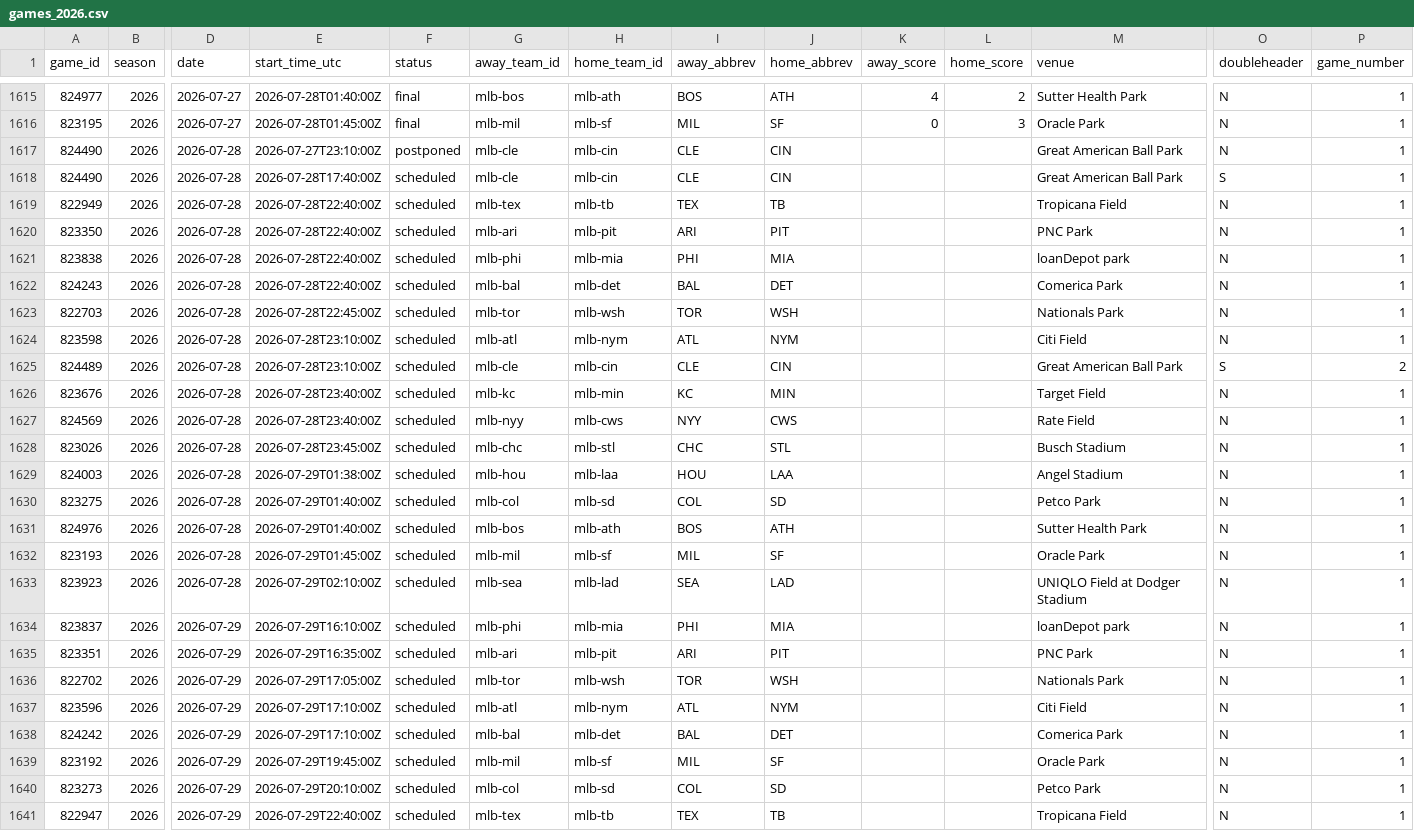
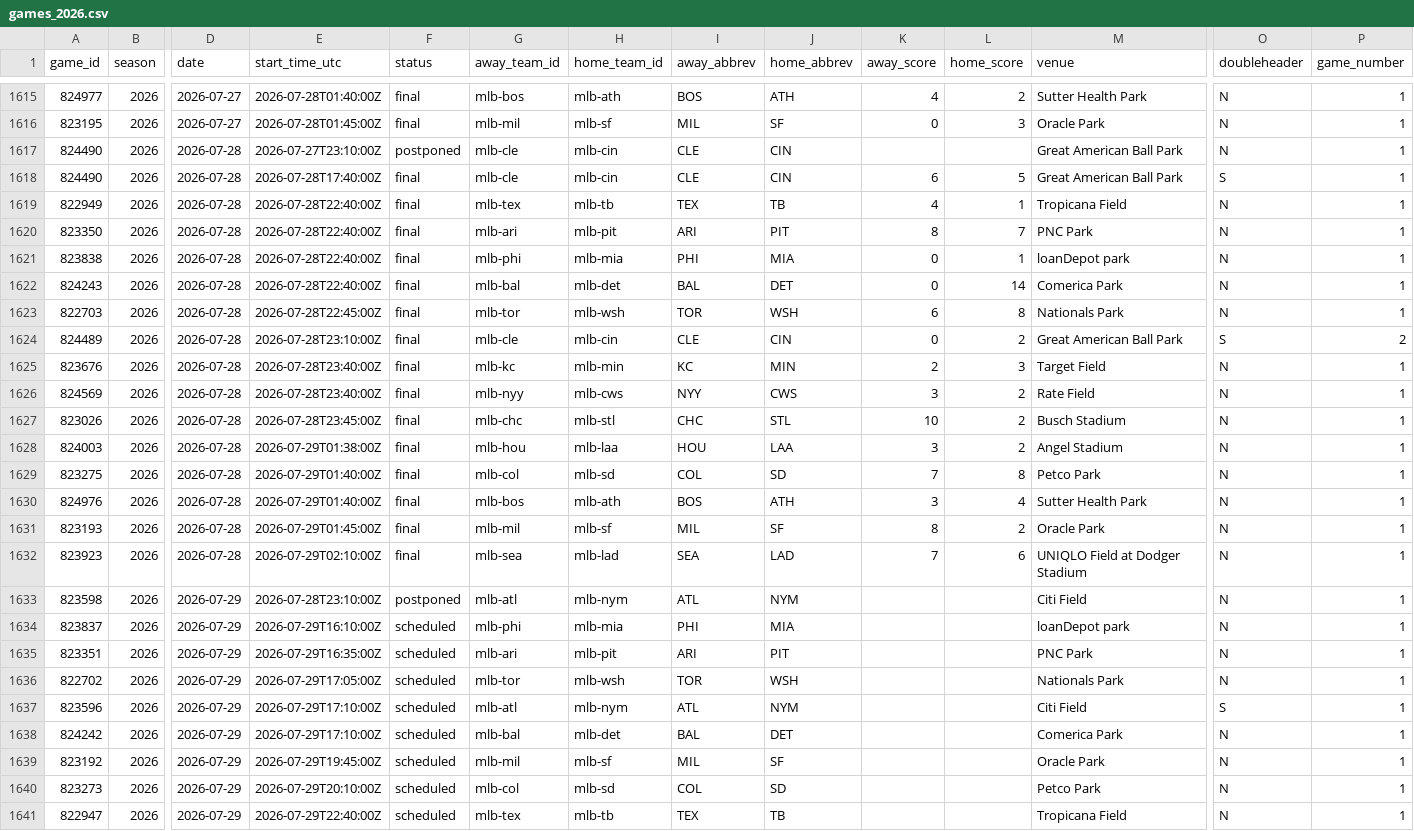
Before and after one commit to jpf5046/basic_betting_model, a CSV file: data/mlb/games_2026.csv, drawn as a sheet; only a part is shown, gaps mark what is left out; removed rows and columns are numbered as before the commit, all else as after; rows hold the shown columns only; the diff covers the shown part only; the diff names each change by its address in the sheet, - before the commit and + after, or states it on an @@ line.

```diff
--- a/data/mlb/games_2026.csv
+++ b/data/mlb/games_2026.csv
-F1618:F1623 (status): scheduled
+F1618:F1623 (status): final
-K1618 (away_score): (empty)
+K1618 (away_score): 6
-L1618 (home_score): (empty)
+L1618 (home_score): 5
-K1619 (away_score): (empty)
+K1619 (away_score): 4
-L1619 (home_score): (empty)
+L1619 (home_score): 1
-K1620 (away_score): (empty)
+K1620 (away_score): 8
-L1620 (home_score): (empty)
+L1620 (home_score): 7
-K1621:K1622 (away_score): (empty)
+K1621:K1622 (away_score): 0
-L1621 (home_score): (empty)
+L1621 (home_score): 1
-L1622 (home_score): (empty)
+L1622 (home_score): 14
-K1623 (away_score): (empty)
+K1623 (away_score): 6
-L1623 (home_score): (empty)
+L1623 (home_score): 8
-row 1624: 823598 | 2026 | 2026-07-28 | 2026-07-28T23:10:00Z | scheduled | mlb-atl | mlb-nym | ATL | NYM |  |  | Citi Field | N | 1
-F1624:F1632 (status): scheduled
+F1624:F1632 (status): final
-K1624 (away_score): (empty)
+K1624 (away_score): 0
-L1624 (home_score): (empty)
+L1624 (home_score): 2
-K1625 (away_score): (empty)
+K1625 (away_score): 2
-L1625 (home_score): (empty)
+L1625 (home_score): 3
-K1626 (away_score): (empty)
+K1626 (away_score): 3
-L1626:L1628 (home_score): (empty)
+L1626:L1628 (home_score): 2
-K1627 (away_score): (empty)
+K1627 (away_score): 10
-K1628 (away_score): (empty)
+K1628 (away_score): 3
-K1629 (away_score): (empty)
+K1629 (away_score): 7
-L1629 (home_score): (empty)
+L1629 (home_score): 8
-K1630 (away_score): (empty)
+K1630 (away_score): 3
-L1630 (home_score): (empty)
+L1630 (home_score): 4
-K1631 (away_score): (empty)
+K1631 (away_score): 8
-L1631 (home_score): (empty)
+L1631 (home_score): 2
-K1632 (away_score): (empty)
+K1632 (away_score): 7
-L1632 (home_score): (empty)
+L1632 (home_score): 6
+row 1633: 823598 | 2026 | 2026-07-29 | 2026-07-28T23:10:00Z | postponed | mlb-atl | mlb-nym | ATL | NYM |  |  | Citi Field | N | 1
-O1637 (doubleheader): N
+O1637 (doubleheader): S
```
Also changed, not shown: 1 added row elsewhere in this file, 5 other files.
